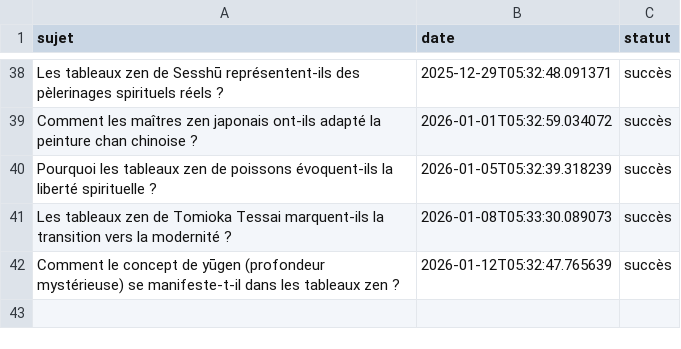
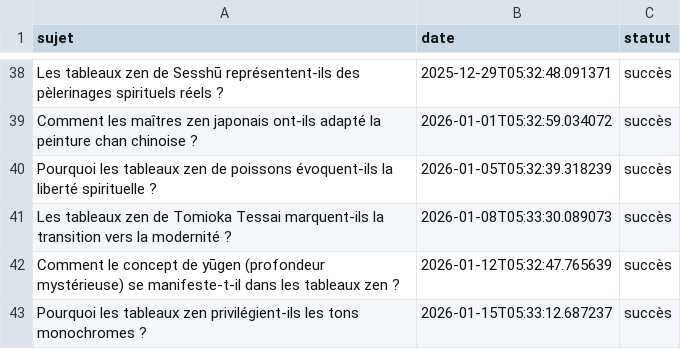
Before and after one commit to Metalosmose21/Zen-2, a CSV file: sujets_traites.csv, drawn as a sheet; only a part is shown, gaps mark what is left out.

```diff
--- a/sujets_traites.csv
+++ b/sujets_traites.csv
@@ -42 +42,2 @@ Les tableaux zen de Tomioka Tessai marquent-ils la transition vers la modernité
 Comment le concept de yūgen (profondeur mystérieuse) se manifeste-t-il dans les tableaux zen ?,2026-01-12T05:32:47.765639,succès
+Pourquoi les tableaux zen privilégient-ils les tons monochromes ?,2026-01-15T05:33:12.687237,succès
```
Also changed, not shown: sujets.csv.
